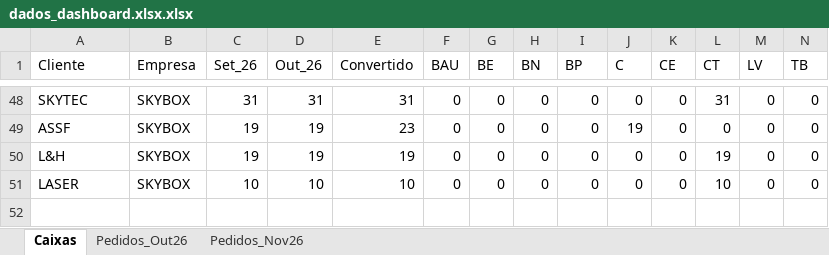
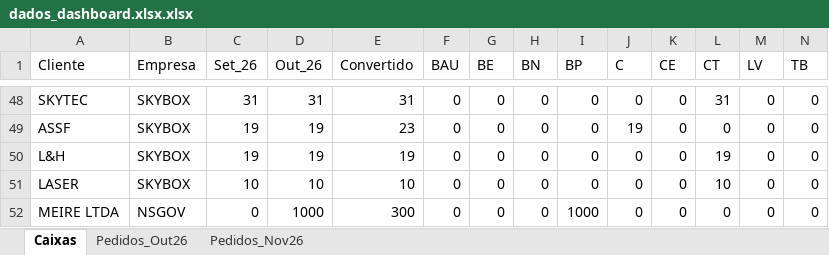
Before and after one commit to Grupo-NS/Dashboard-Galpao-07-Itu, an Excel workbook: dados_dashboard.xlsx.xlsx, sheet Caixas, drawn as a sheet; only a part is shown, gaps mark what is left out; values as stored, in another font and other column widths than the file's, no borders; the diff names each change by its address in the sheet, - before the commit and + after, or states it on an @@ line.

Commit message:
Add files via upload

```diff
--- a/dados_dashboard.xlsx.xlsx (sheet Caixas)
+++ b/dados_dashboard.xlsx.xlsx (sheet Caixas)
+row 52: MEIRE LTDA | NSGOV | 0 | 1000 | 300 | 0 | 0 | 0 | 1000 | 0 | 0 | 0 | 0 | 0
```
